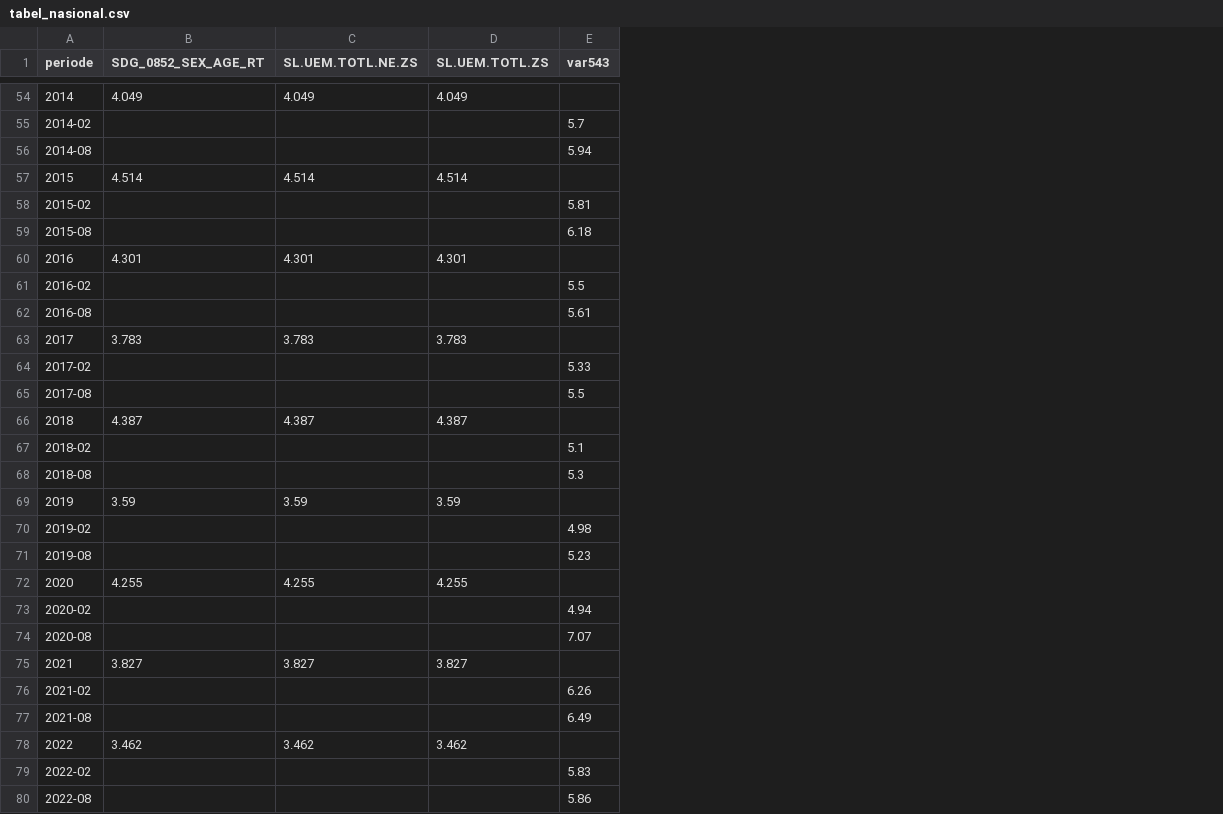
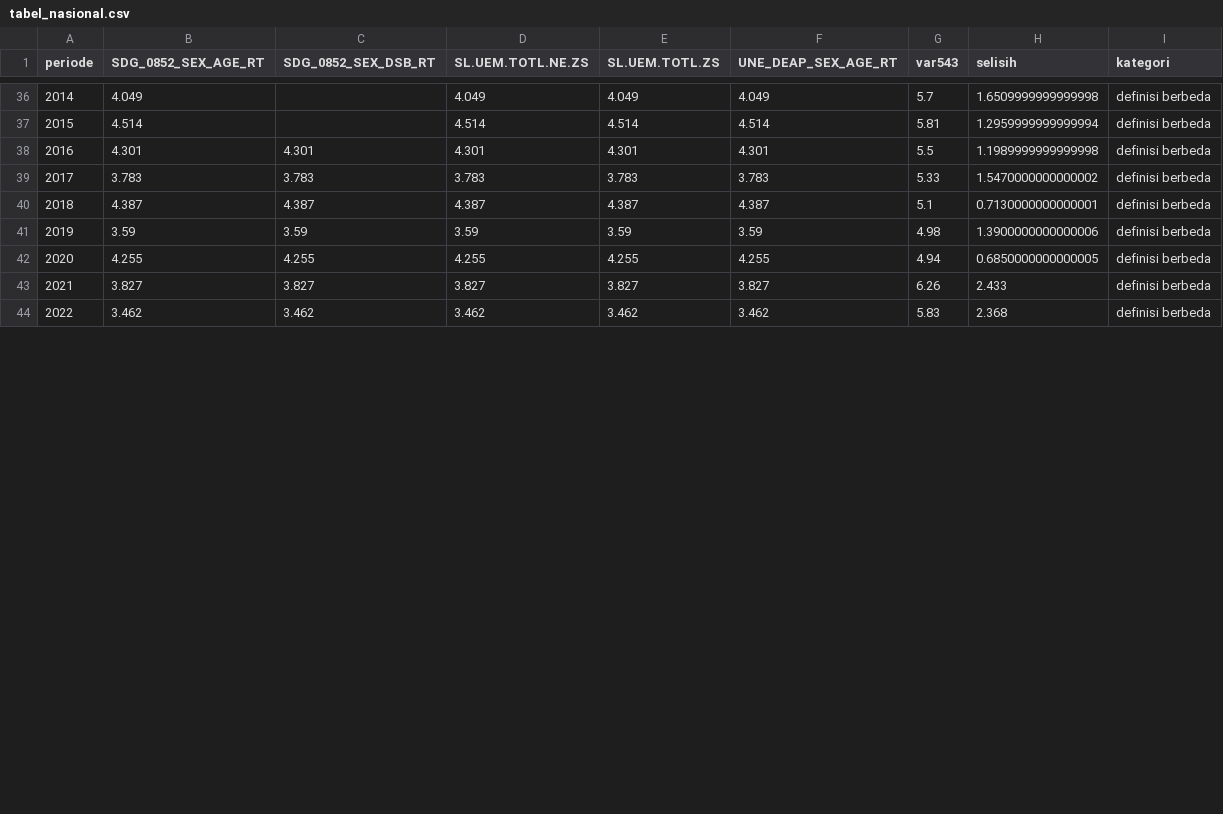
Before and after one commit to bryanpaskahtelaumbanua/capstone-dw-kelompok-11, a CSV file: results/124450007/tabel_nasional.csv, drawn as a sheet; only a part is shown, gaps mark what is left out; removed rows and columns are numbered as before the commit, all else as after; the diff covers the shown part only; the diff names each change by its address in the sheet, - before the commit and + after, or states it on an @@ line.

Commit message:
integrasi: menghasilkan tabel rekonsiliasi nasional dengan kategori dan update metrics

```diff
--- a/results/124450007/tabel_nasional.csv
+++ b/results/124450007/tabel_nasional.csv
+column C (SDG_0852_SEX_DSB_RT), rows 38-44: 4.301 | 3.783 | 4.387 | 3.59 | 4.255 | 3.827 | 3.462
+column F (UNE_DEAP_SEX_AGE_RT), rows 36-44: 4.049 | 4.514 | 4.301 | 3.783 | 4.387 | 3.59 | 4.255 | 3.827 | 3.462
+column H (selisih), rows 36-44: 1.6509999999999998 | 1.2959999999999994 | 1.1989999999999998 | 1.5470000000000002 | 0.7130000000000001 | 1.3900000000000006 | 0.6850000000000005 | 2.433 | 2.368
+column I (kategori), rows 36-44: all definisi berbeda
-G36 (var543): (empty)
+G36 (var543): 5.7
-row 55: 2014-02 |  |  |  | 5.7
-row 56: 2014-08 |  |  |  | 5.94
-G37 (var543): (empty)
+G37 (var543): 5.81
-row 58: 2015-02 |  |  |  | 5.81
-row 59: 2015-08 |  |  |  | 6.18
-G38 (var543): (empty)
+G38 (var543): 5.5
-row 61: 2016-02 |  |  |  | 5.5
-row 62: 2016-08 |  |  |  | 5.61
-G39 (var543): (empty)
+G39 (var543): 5.33
-row 64: 2017-02 |  |  |  | 5.33
-row 65: 2017-08 |  |  |  | 5.5
-G40 (var543): (empty)
+G40 (var543): 5.1
-row 67: 2018-02 |  |  |  | 5.1
-row 68: 2018-08 |  |  |  | 5.3
-G41 (var543): (empty)
+G41 (var543): 4.98
-row 70: 2019-02 |  |  |  | 4.98
-row 71: 2019-08 |  |  |  | 5.23
-G42 (var543): (empty)
+G42 (var543): 4.94
-row 73: 2020-02 |  |  |  | 4.94
-row 74: 2020-08 |  |  |  | 7.07
-G43 (var543): (empty)
+G43 (var543): 6.26
-row 76: 2021-02 |  |  |  | 6.26
-row 77: 2021-08 |  |  |  | 6.49
-G44 (var543): (empty)
+G44 (var543): 5.83
-row 79: 2022-02 |  |  |  | 5.83
-row 80: 2022-08 |  |  |  | 5.86
```
Also changed, not shown: 24 removed rows and 13 edited cells elsewhere in this file, 2 other files.
